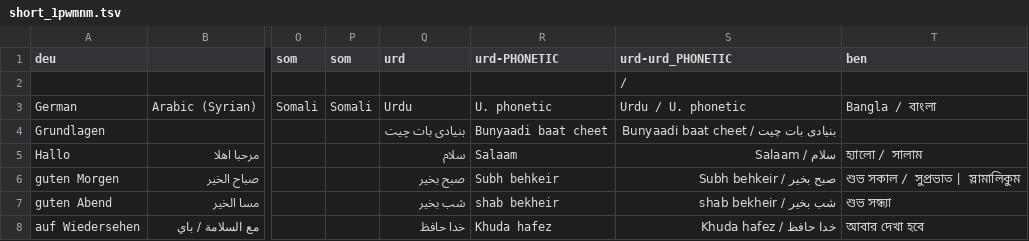
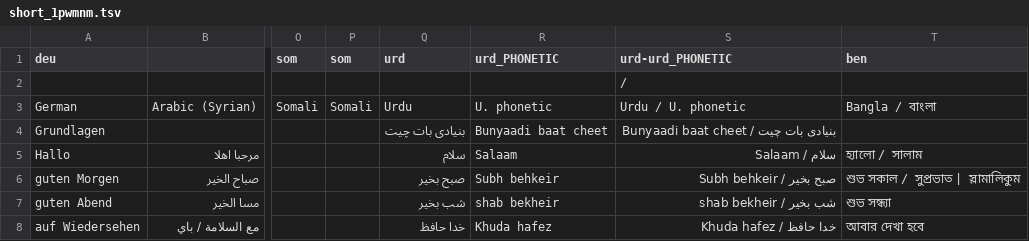
Before and after one commit to refugee-phrasebook/backendscripts, a TSV file: bash-scripts-for-pdf-generation/download/tsv/short_1pwmnm.tsv, drawn as a sheet; only a part is shown, gaps mark what is left out; the diff names each change by its address in the sheet, - before the commit and + after, or states it on an @@ line.

```diff
--- a/bash-scripts-for-pdf-generation/download/tsv/short_1pwmnm.tsv
+++ b/bash-scripts-for-pdf-generation/download/tsv/short_1pwmnm.tsv
-R1: urd-PHONETIC
+R1: urd_PHONETIC
```
Also changed, not shown: bash-scripts-for-pdf-generation/download/tsv/mpfr.tsv, bash-scripts-for-pdf-generation/download/tsv/multi.tsv, 17 other files.
